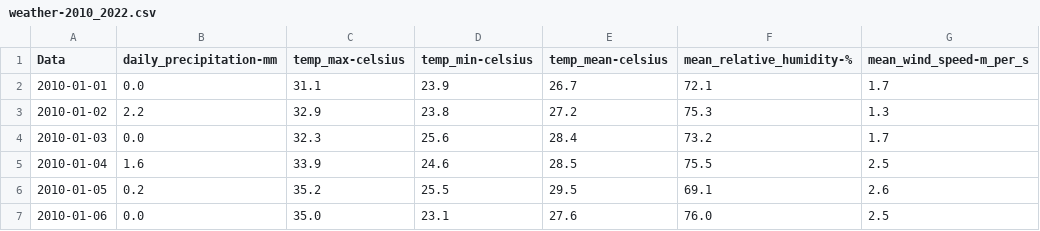
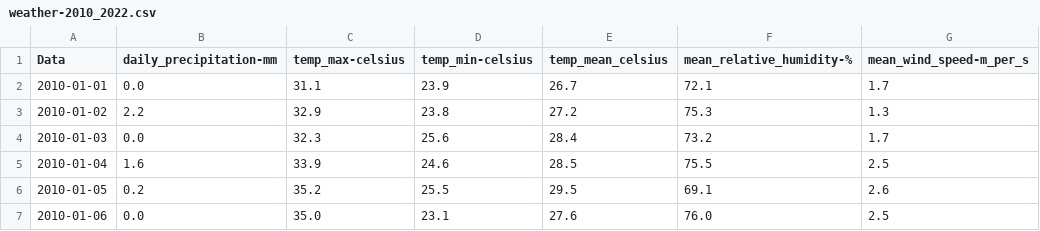
Before and after one commit to nglitsas/dengue-odes, a CSV file: data/raw/weather-2010_2022.csv, drawn as a sheet; only a part is shown.

```diff
--- a/data/raw/weather-2010_2022.csv
+++ b/data/raw/weather-2010_2022.csv
@@ -1,2 +1,2 @@
-Data,daily_precipitation-mm,temp_max-celsius,temp_min-celsius,temp_mean-celsius,mean_relative_humidity-%,mean_wind_speed-m_per_s
+Data,daily_precipitation-mm,temp_max-celsius,temp_min-celsius,temp_mean_celsius,mean_relative_humidity-%,mean_wind_speed-m_per_s
 2010-01-01,0.0,31.1,23.9,26.7,72.1,1.7
```
Also changed, not shown: data/processed/mosq_trapped_model.csv, 52 other files.
